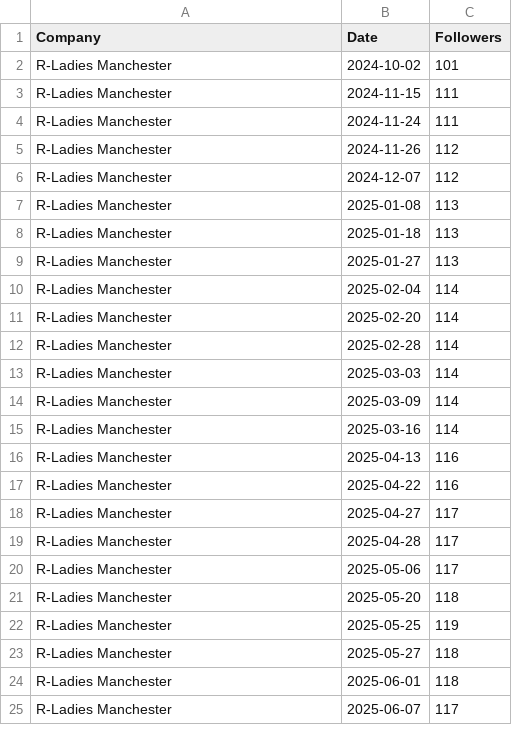
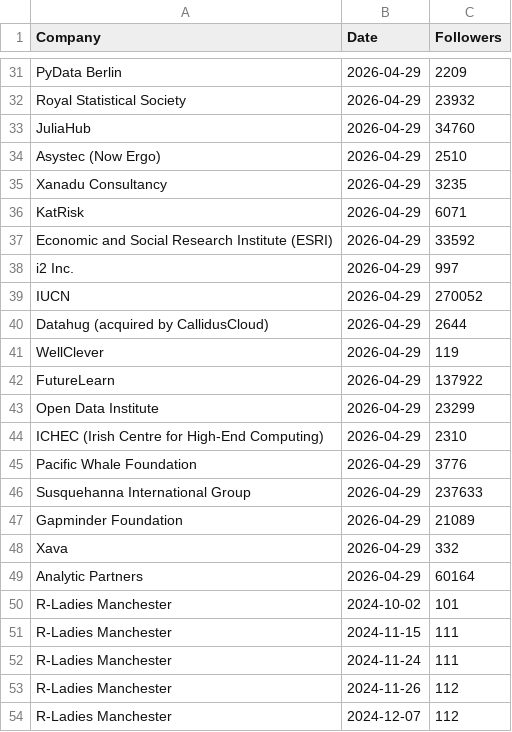
Before and after one commit to Joint-Operations-Working-Group/Social-Media-Analytics, a CSV file: Linkedin/Company_0036.csv, drawn as a sheet; only a part is shown, gaps mark what is left out; the shorter side is filled out with more unchanged rows; the diff covers the shown part only; the diff names each change by its address in the sheet, - before the commit and + after, or states it on an @@ line.

Commit message:
Update Company_0036.csv

```diff
--- a/Linkedin/Company_0036.csv
+++ b/Linkedin/Company_0036.csv
+row 31: PyData Berlin | 2026-04-29 | 2209
+row 32: Royal Statistical Society | 2026-04-29 | 23932
+row 33: JuliaHub | 2026-04-29 | 34760
+row 34: Asystec (Now Ergo) | 2026-04-29 | 2510
+row 35: Xanadu Consultancy | 2026-04-29 | 3235
+row 36: KatRisk | 2026-04-29 | 6071
+row 37: Economic and Social Research Institute (ESRI) | 2026-04-29 | 33592
+row 38: i2 Inc. | 2026-04-29 | 997
+row 39: IUCN | 2026-04-29 | 270052
+row 40: Datahug (acquired by CallidusCloud) | 2026-04-29 | 2644
+row 41: WellClever | 2026-04-29 | 119
+row 42: FutureLearn | 2026-04-29 | 137922
+row 43: Open Data Institute | 2026-04-29 | 23299
+row 44: ICHEC (Irish Centre for High-End Computing) | 2026-04-29 | 2310
+row 45: Pacific Whale Foundation | 2026-04-29 | 3776
+row 46: Susquehanna International Group | 2026-04-29 | 237633
+row 47: Gapminder Foundation | 2026-04-29 | 21089
+row 48: Xava | 2026-04-29 | 332
+row 49: Analytic Partners | 2026-04-29 | 60164
```
Also changed, not shown: 29 added rows elsewhere in this file.
